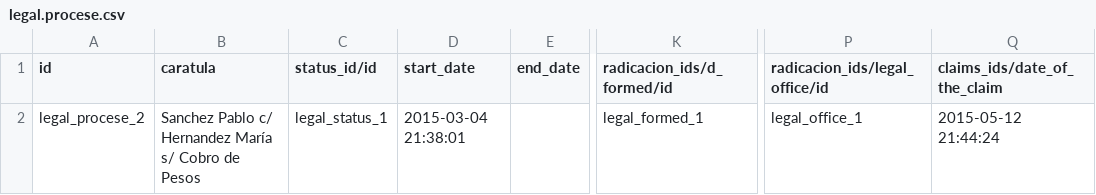
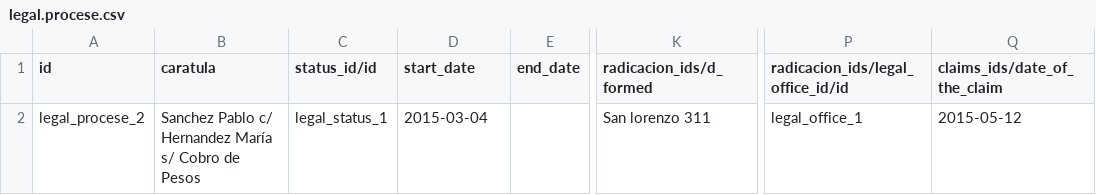
Before and after one commit to ingadhoc/odoo-legal, a CSV file: addons/legal/data/demo/legal.procese.csv, drawn as a sheet; only a part is shown, gaps mark what is left out; the diff names each change by its address in the sheet, - before the commit and + after, or states it on an @@ line.

Commit message:
FIX demo data

```diff
--- a/addons/legal/data/demo/legal.procese.csv
+++ b/addons/legal/data/demo/legal.procese.csv
-K1: radicacion_ids/d_formed/id
+K1: radicacion_ids/d_formed
-P1: radicacion_ids/legal_office/id
+P1: radicacion_ids/legal_office_id/id
-D2 (start_date): 2015-03-04 21:38:01
+D2 (start_date): 2015-03-04
-K2 (radicacion_ids/d_formed): legal_formed_1
+K2 (radicacion_ids/d_formed): San lorenzo 311
-Q2 (claims_ids/date_of_the_claim): 2015-05-12 21:44:24
+Q2 (claims_ids/date_of_the_claim): 2015-05-12
```
Also changed, not shown: 2 other files.
